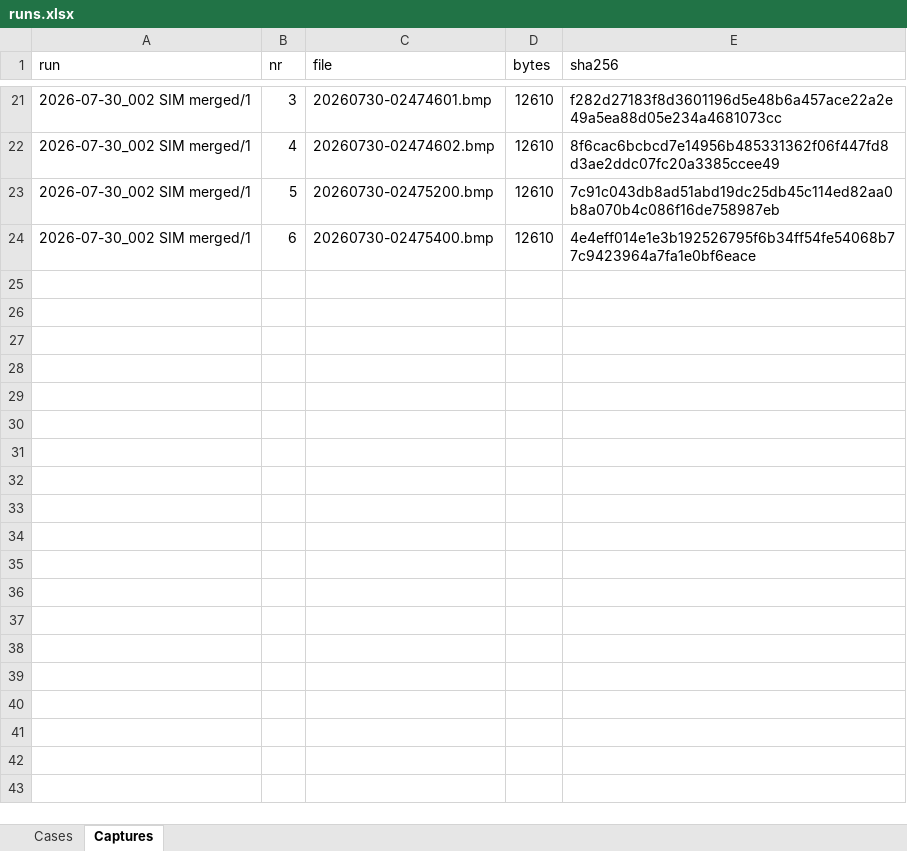
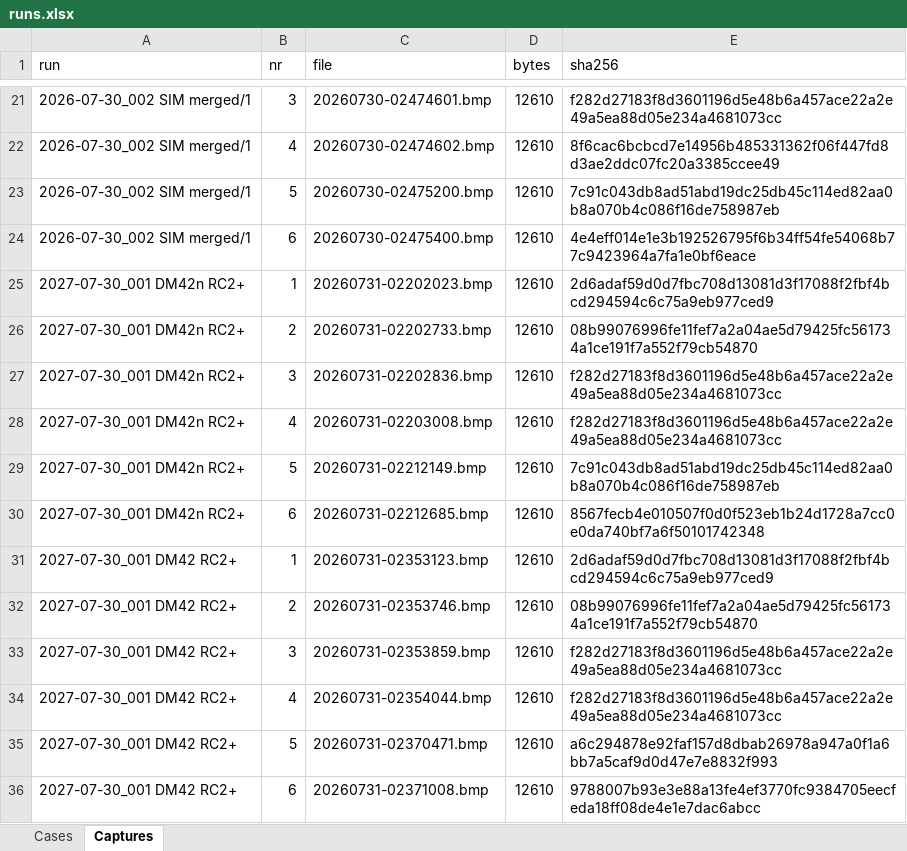
Before and after one commit to stanle-cs/r47forth, an Excel workbook: tools/hwtest/stack-watermark/CALC_SCANS/runs.xlsx, sheet Captures, drawn as a sheet; only a part is shown, gaps mark what is left out; values as stored, in another font and other column widths than the file's, no borders; the diff names each change by its address in the sheet, - before the commit and + after, or states it on an @@ line.

```diff
--- a/tools/hwtest/stack-watermark/CALC_SCANS/runs.xlsx (sheet Captures)
+++ b/tools/hwtest/stack-watermark/CALC_SCANS/runs.xlsx (sheet Captures)
+row 25: 2027-07-30_001 DM42n RC2+ | 1 | 20260731-02202023.bmp | 12610 | 2d6adaf59d0d7fbc708d13081d3f17088f2fbf4bcd294594c6c75a9eb977ced9
+row 26: 2027-07-30_001 DM42n RC2+ | 2 | 20260731-02202733.bmp | 12610 | 08b99076996fe11fef7a2a04ae5d79425fc561734a1ce191f7a552f79cb54870
+row 27: 2027-07-30_001 DM42n RC2+ | 3 | 20260731-02202836.bmp | 12610 | f282d27183f8d3601196d5e48b6a457ace22a2e49a5ea88d05e234a4681073cc
+row 28: 2027-07-30_001 DM42n RC2+ | 4 | 20260731-02203008.bmp | 12610 | f282d27183f8d3601196d5e48b6a457ace22a2e49a5ea88d05e234a4681073cc
+row 29: 2027-07-30_001 DM42n RC2+ | 5 | 20260731-02212149.bmp | 12610 | 7c91c043db8ad51abd19dc25db45c114ed82aa0b8a070b4c086f16de758987eb
+row 30: 2027-07-30_001 DM42n RC2+ | 6 | 20260731-02212685.bmp | 12610 | 8567fecb4e010507f0d0f523eb1b24d1728a7cc0e0da740bf7a6f50101742348
+row 31: 2027-07-30_001 DM42 RC2+ | 1 | 20260731-02353123.bmp | 12610 | 2d6adaf59d0d7fbc708d13081d3f17088f2fbf4bcd294594c6c75a9eb977ced9
+row 32: 2027-07-30_001 DM42 RC2+ | 2 | 20260731-02353746.bmp | 12610 | 08b99076996fe11fef7a2a04ae5d79425fc561734a1ce191f7a552f79cb54870
+row 33: 2027-07-30_001 DM42 RC2+ | 3 | 20260731-02353859.bmp | 12610 | f282d27183f8d3601196d5e48b6a457ace22a2e49a5ea88d05e234a4681073cc
+row 34: 2027-07-30_001 DM42 RC2+ | 4 | 20260731-02354044.bmp | 12610 | f282d27183f8d3601196d5e48b6a457ace22a2e49a5ea88d05e234a4681073cc
+row 35: 2027-07-30_001 DM42 RC2+ | 5 | 20260731-02370471.bmp | 12610 | a6c294878e92faf157d8dbab26978a947a0f1a6bb7a5caf9d0d47e7e8832f993
+row 36: 2027-07-30_001 DM42 RC2+ | 6 | 20260731-02371008.bmp | 12610 | 9788007b93e3e88a13fe4ef3770fc9384705eecfeda18ff08de4e1e7dac6abcc
```
Also changed, not shown: sheet Cases, 5 other files.
